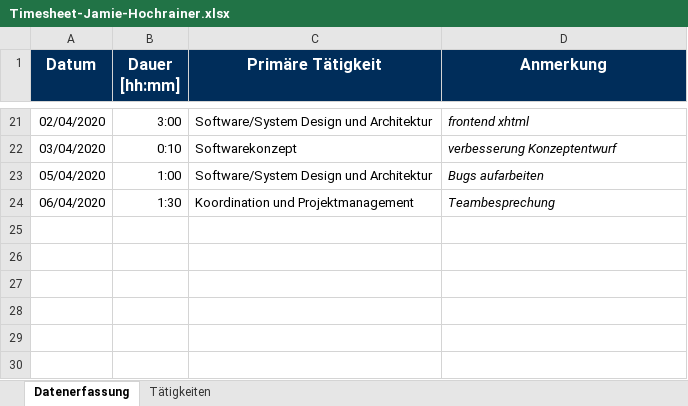
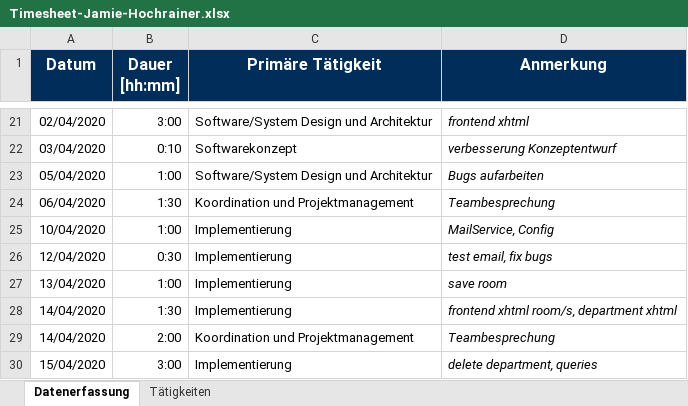
Before and after one commit to georg-wenzel/prodiga-IoT, an Excel workbook: docs/Timesheets/Timesheet-Jamie-Hochrainer.xlsx, sheet Datenerfassung, drawn as a sheet; only a part is shown, gaps mark what is left out; values as stored, in another font and other column widths than the file's, no borders; the diff names each change by its address in the sheet, - before the commit and + after, or states it on an @@ line.

Commit message:
Replace Timesheet-Jamie-Hochrainer.xlsx

```diff
--- a/docs/Timesheets/Timesheet-Jamie-Hochrainer.xlsx (sheet Datenerfassung)
+++ b/docs/Timesheets/Timesheet-Jamie-Hochrainer.xlsx (sheet Datenerfassung)
+row 25: 10/04/2020 | 1:00 | Implementierung | MailService, Config
+row 26: 12/04/2020 | 0:30 | Implementierung | test email, fix bugs
+row 27: 13/04/2020 | 1:00 | Implementierung | save room
+row 28: 14/04/2020 | 1:30 | Implementierung | frontend xhtml room/s, department xhtml
+row 29: 14/04/2020 | 2:00 | Koordination und Projektmanagement | Teambesprechung
+row 30: 15/04/2020 | 3:00 | Implementierung | delete department, queries
```
